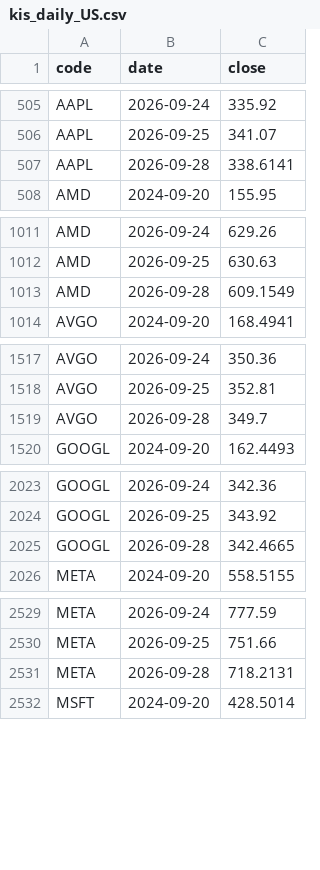
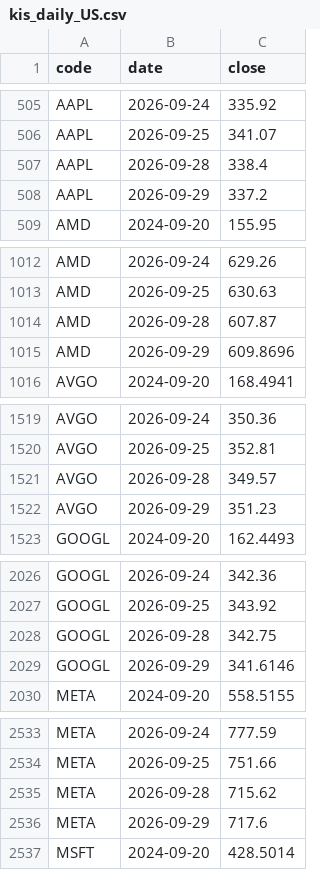
Before and after one commit to jongkwon82-source/jjeom1pro-prices, a CSV file: data/kis_daily_US.csv, drawn as a sheet; only a part is shown, gaps mark what is left out; the diff covers the shown part only.

```diff
--- a/data/kis_daily_US.csv
+++ b/data/kis_daily_US.csv
@@ -506,3 +506,4 @@ AAPL,2026-09-24,335.92
 AAPL,2026-09-25,341.07
-AAPL,2026-09-28,338.6141
+AAPL,2026-09-28,338.4
+AAPL,2026-09-29,337.2
 AMD,2024-09-20,155.95
@@ -1012,3 +1013,4 @@ AMD,2026-09-24,629.26
 AMD,2026-09-25,630.63
-AMD,2026-09-28,609.1549
+AMD,2026-09-28,607.87
+AMD,2026-09-29,609.8696
 AVGO,2024-09-20,168.4941
@@ -1518,3 +1520,4 @@ AVGO,2026-09-24,350.36
 AVGO,2026-09-25,352.81
-AVGO,2026-09-28,349.7
+AVGO,2026-09-28,349.57
+AVGO,2026-09-29,351.23
 GOOGL,2024-09-20,162.4493
@@ -2024,3 +2027,4 @@ GOOGL,2026-09-24,342.36
 GOOGL,2026-09-25,343.92
-GOOGL,2026-09-28,342.4665
+GOOGL,2026-09-28,342.75
+GOOGL,2026-09-29,341.6146
 META,2024-09-20,558.5155
@@ -2530,3 +2534,4 @@ META,2026-09-24,777.59
 META,2026-09-25,751.66
-META,2026-09-28,718.2131
+META,2026-09-28,715.62
+META,2026-09-29,717.6
 MSFT,2024-09-20,428.5014
```
Also changed, not shown: 8 added rows and 8 edited cells elsewhere in this file, data/kis_daily_KR.csv.
